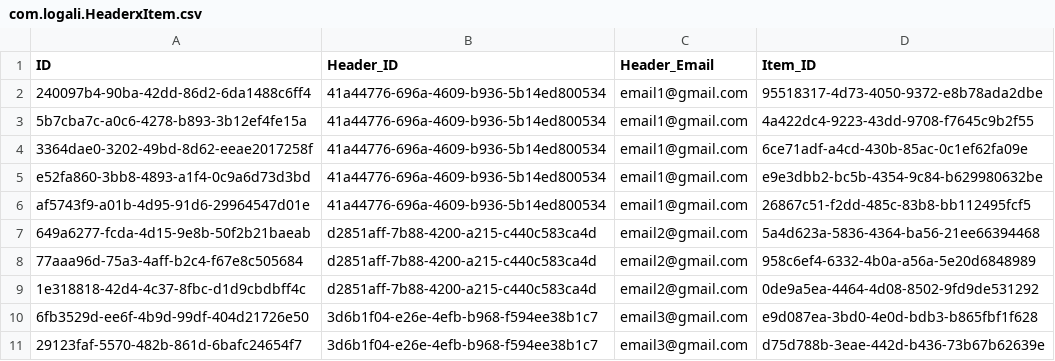
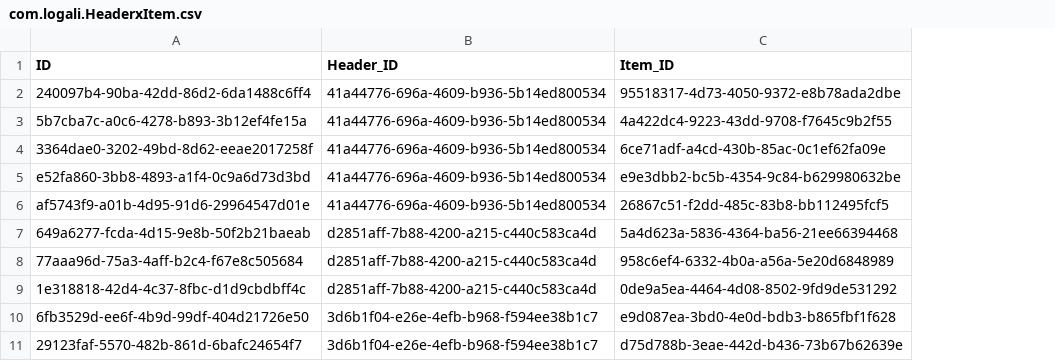
Before and after one commit to cristinallamasnbx/cap-sales_orders, a CSV file: db/data/com.logali.HeaderxItem.csv, drawn as a sheet; the diff names each change by its address in the sheet, - before the commit and + after, or states it on an @@ line.

```diff
--- a/db/data/com.logali.HeaderxItem.csv
+++ b/db/data/com.logali.HeaderxItem.csv
-column C (Header_Email), rows 2-11: email1@gmail.com | email1@gmail.com | email1@gmail.com | email1@gmail.com | email1@gmail.com | email2@gmail.com | email2@gmail.com | email2@gmail.com | email3@gmail.com | email3@gmail.com
```
Also changed, not shown: 6 other files.
